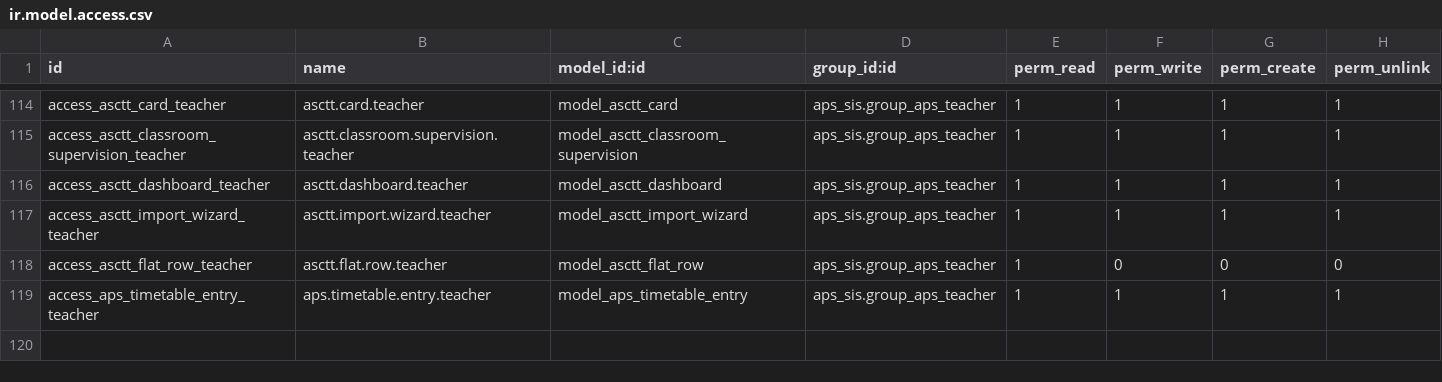
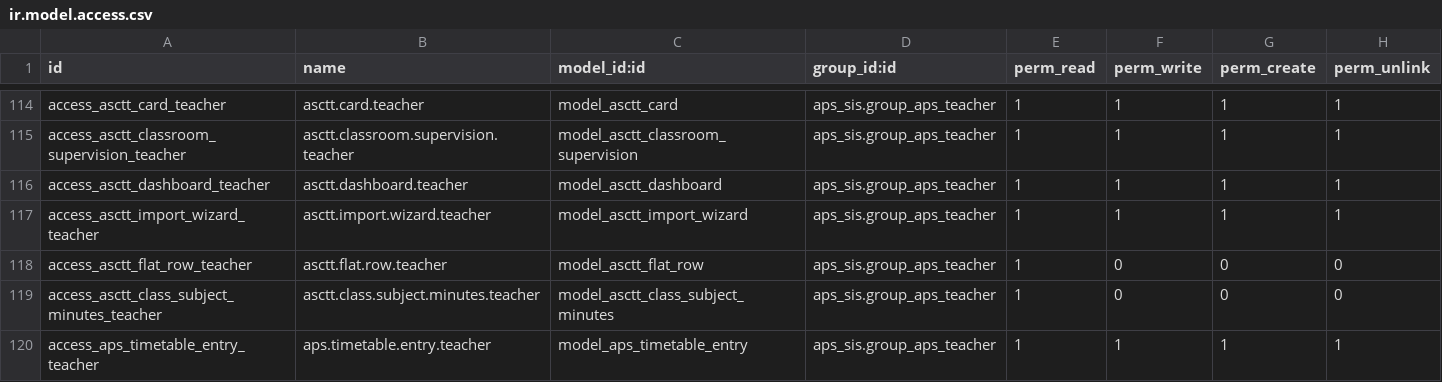
Before and after one commit to agrogers/aps_sis, a CSV file: security/ir.model.access.csv, drawn as a sheet; only a part is shown, gaps mark what is left out; the diff names each change by its address in the sheet, - before the commit and + after, or states it on an @@ line.

```diff
--- a/security/ir.model.access.csv
+++ b/security/ir.model.access.csv
+row 119: access_asctt_class_subject_minutes_teacher | asctt.class.subject.minutes.teacher | model_asctt_class_subject_minutes | aps_sis.group_aps_teacher | 1 | 0 | 0 | 0
```
Also changed, not shown: 6 other files.
